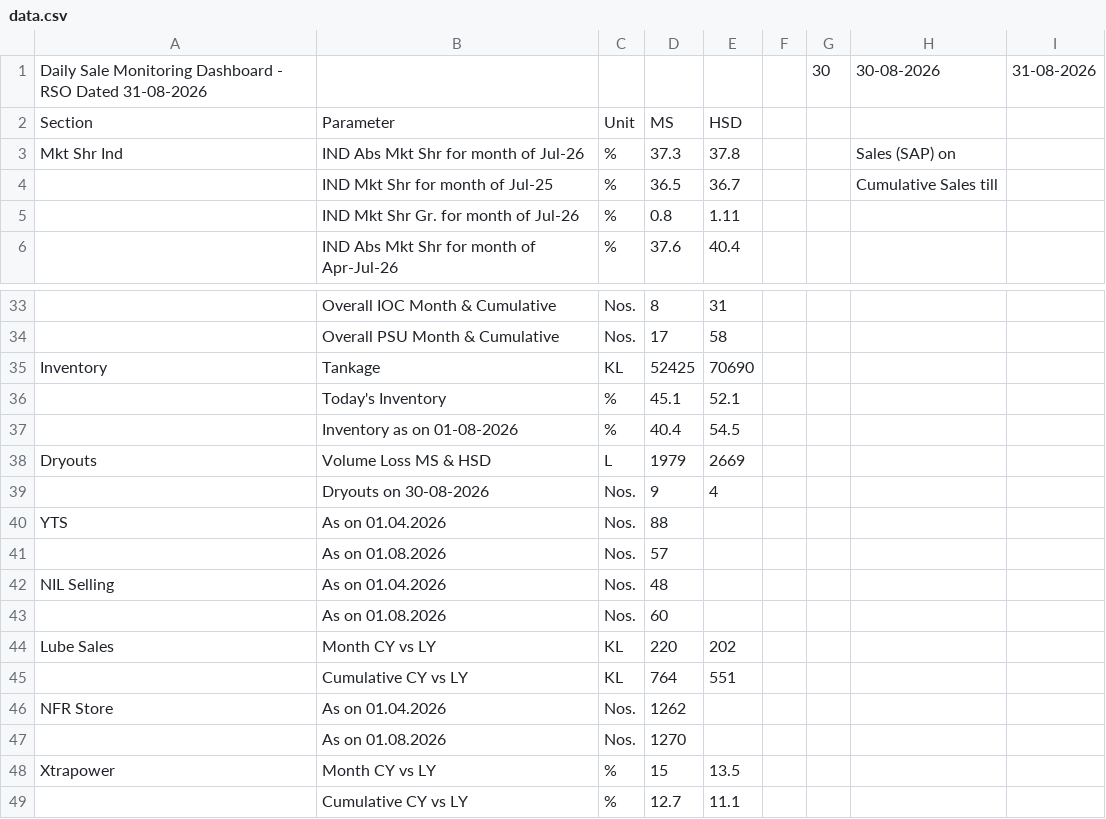
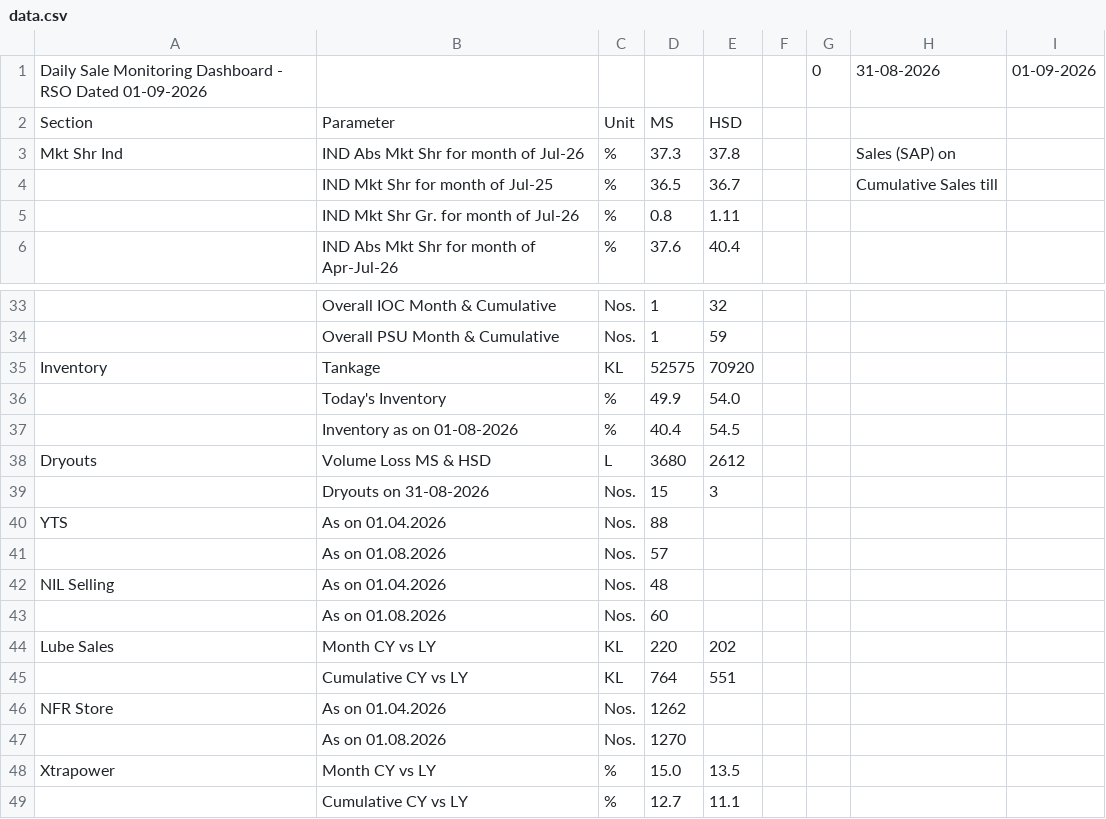
Before and after one commit to shivamindianoil-eng/rso-dashboard, a CSV file: data.csv, drawn as a sheet; only a part is shown, gaps mark what is left out; removed rows and columns are numbered as before the commit, all else as after; the diff covers the shown part only; the diff names each change by its address in the sheet, - before the commit and + after, or states it on an @@ line.

```diff
--- a/data.csv
+++ b/data.csv
-row 1: Daily Sale Monitoring Dashboard - RSO Dated 31-08-2026 |  |  |  |  |  | 30 | 30-08-2026 | 31-08-2026
+row 1: Daily Sale Monitoring Dashboard - RSO Dated 01-09-2026 |  |  |  |  |  | 0 | 31-08-2026 | 01-09-2026
-D33: 8
+D33: 1
-E33: 31
+E33: 32
-D34: 17
+D34: 1
-E34: 58
+E34: 59
-D35: 52425
+D35: 52575
-E35: 70690
+E35: 70920
-D36: 45.1
+D36: 49.9
-E36: 52.1
+E36: 54.0
-D38: 1979
+D38: 3680
-E38: 2669
+E38: 2612
-row 39:  | Dryouts on 30-08-2026 | Nos. | 9 | 4
+row 39:  | Dryouts on 31-08-2026 | Nos. | 15 | 3
-D48: 15
+D48: 15.0
```
Also changed, not shown: 6 added rows, 6 removed rows and 19 edited cells elsewhere in this file.
